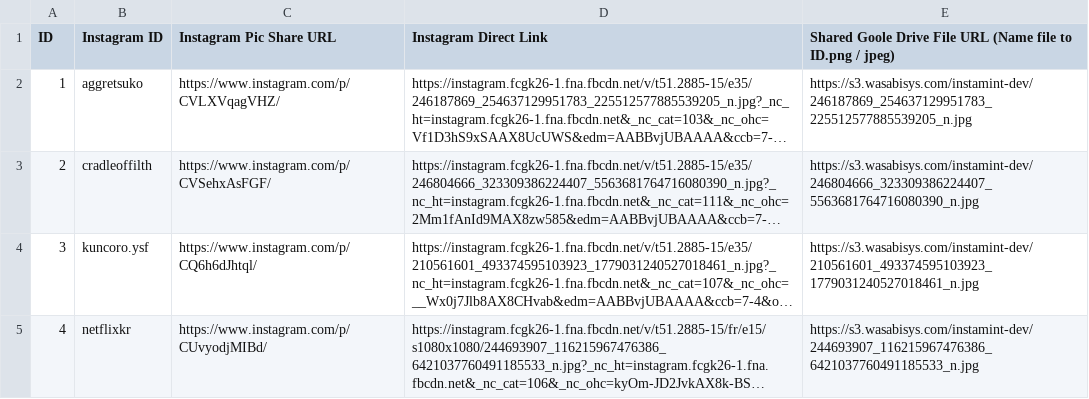
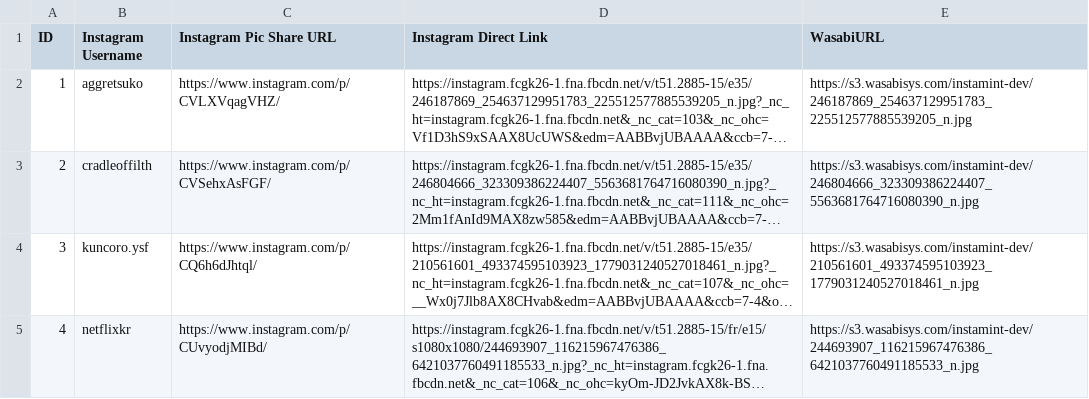
Before and after one commit to instamint/ipfs-tools, a CSV file: input.csv, drawn as a sheet; only a part is shown; long unchanged cells end in …; the diff names each change by its address in the sheet, - before the commit and + after, or states it on an @@ line.

```diff
--- a/input.csv
+++ b/input.csv
-B1: Instagram ID
+B1: Instagram Username
-E1: Shared Goole Drive File URL (Name file to ID.png / jpeg)
+E1: WasabiURL
```
Also changed, not shown: 2 other files.
